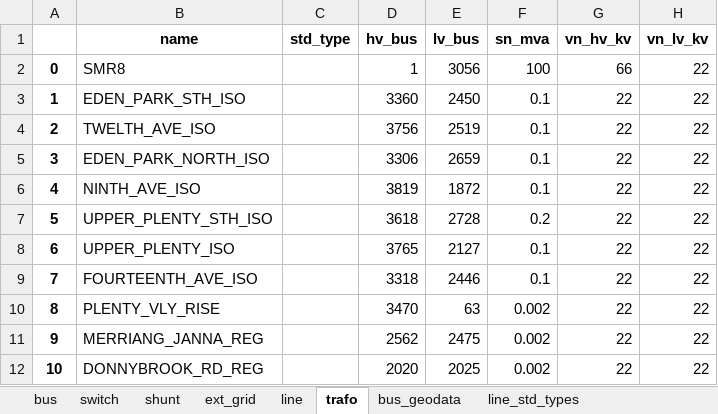
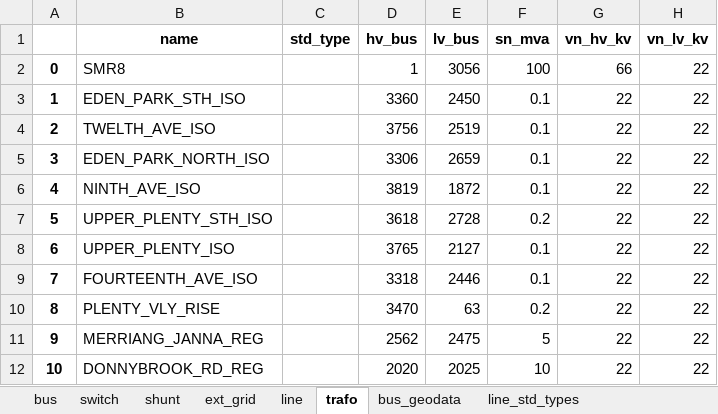
Before and after one commit to ellhkost00-creator/Nando_pp, an Excel workbook: dss_files/mv_net.xlsx, sheet trafo, drawn as a sheet; only a part is shown; values as stored, in another font and other column widths than the file's, no borders; the diff names each change by its address in the sheet, - before the commit and + after, or states it on an @@ line.

```diff
--- a/dss_files/mv_net.xlsx (sheet trafo)
+++ b/dss_files/mv_net.xlsx (sheet trafo)
-F10 (sn_mva): 0.002
+F10 (sn_mva): 0.2
-F11 (sn_mva): 0.002
+F11 (sn_mva): 5
-F12 (sn_mva): 0.002
+F12 (sn_mva): 10
```
Also changed, not shown: 7 other files.
